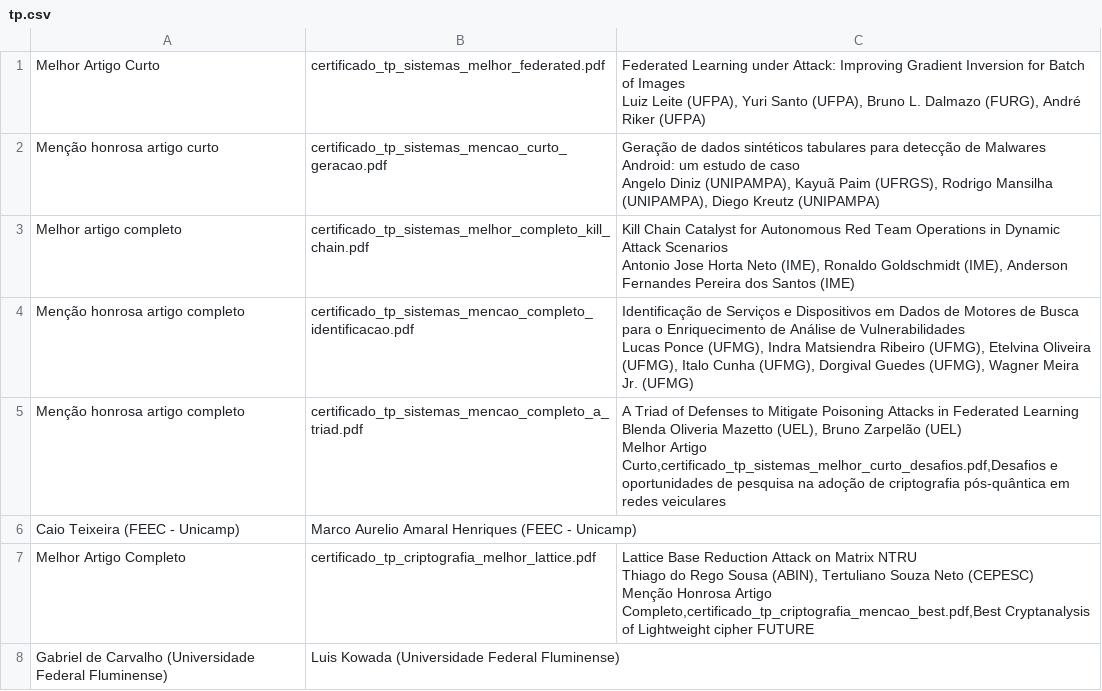
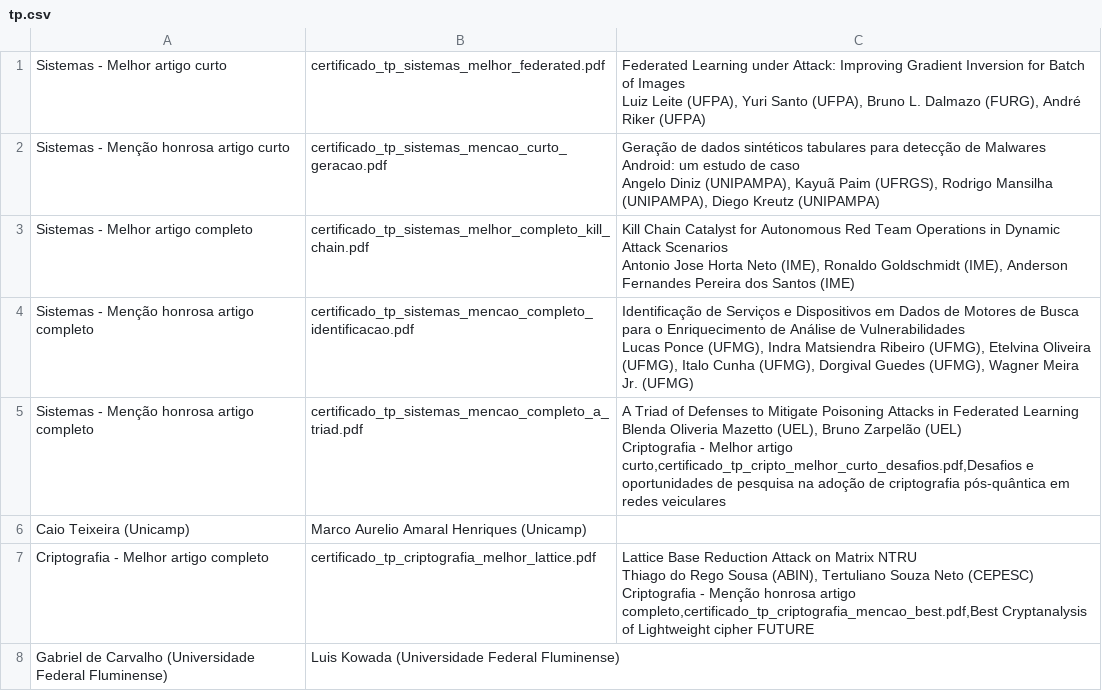
Before and after one commit to SBSeg24/SBSeg24.github.io, a CSV file: certificados/files/tp.csv, drawn as a sheet.

```diff
--- a/certificados/files/tp.csv
+++ b/certificados/files/tp.csv
@@ -1,16 +1,16 @@
-Melhor Artigo Curto,certificado_tp_sistemas_melhor_federated.pdf,"Federated Learning under Attack: Improving Gradient Inversion for Batch of Images
-Luiz Leite (UFPA), Yuri Santo (UFPA), Bruno L. Dalmazo (FURG), André Riker (UFPA)"
-Menção honrosa artigo curto,certificado_tp_sistemas_mencao_curto_geracao.pdf,"Geração de dados sintéticos tabulares para detecção de Malwares Android: um estudo de caso
-Angelo Diniz (UNIPAMPA), Kayuã Paim (UFRGS), Rodrigo Mansilha (UNIPAMPA), Diego Kreutz (UNIPAMPA)"
-Melhor artigo completo,certificado_tp_sistemas_melhor_completo_kill_chain.pdf,"Kill Chain Catalyst for Autonomous Red Team Operations in Dynamic Attack Scenarios
-Antonio Jose Horta Neto (IME), Ronaldo Goldschmidt (IME), Anderson Fernandes Pereira dos Santos (IME)"
-Menção honrosa artigo completo,certificado_tp_sistemas_mencao_completo_identificacao.pdf,"Identificação de Serviços e Dispositivos em Dados de Motores de Busca para o Enriquecimento de Análise de Vulnerabilidades
-Lucas Ponce (UFMG), Indra Matsiendra Ribeiro (UFMG), Etelvina Oliveira (UFMG), Italo Cunha (UFMG), Dorgival Guedes (UFMG), Wagner Meira Jr. (UFMG)"
-Menção honrosa artigo completo,certificado_tp_sistemas_mencao_completo_a_triad.pdf,"A Triad of Defenses to Mitigate Poisoning Attacks in Federated Learning
-Blenda Oliveria Mazetto (UEL), Bruno Zarpelão (UEL)
-Melhor Artigo Curto,certificado_tp_sistemas_melhor_curto_desafios.pdf,"Desafios e oportunidades de pesquisa na adoção de criptografia pós-quântica em redes veiculares
-Caio Teixeira (FEEC - Unicamp), Marco Aurelio Amaral Henriques (FEEC - Unicamp)
-Melhor Artigo Completo,certificado_tp_criptografia_melhor_lattice.pdf,"Lattice Base Reduction Attack on Matrix NTRU
-Thiago do Rego Sousa (ABIN), Tertuliano Souza Neto (CEPESC)
-Menção Honrosa Artigo Completo,certificado_tp_criptografia_mencao_best.pdf,"Best Cryptanalysis of Lightweight cipher FUTURE
+Sistemas - Melhor artigo curto,certificado_tp_sistemas_melhor_federated.pdf,"Federated Learning under Attack: Improving Gradient Inversion for Batch of Images
+Luiz Leite (UFPA), Yuri Santo (UFPA), Bruno L. Dalmazo (FURG), André Riker (UFPA)"
+Sistemas - Menção honrosa artigo curto,certificado_tp_sistemas_mencao_curto_geracao.pdf,"Geração de dados sintéticos tabulares para detecção de Malwares Android: um estudo de caso
+Angelo Diniz (UNIPAMPA), Kayuã Paim (UFRGS), Rodrigo Mansilha (UNIPAMPA), Diego Kreutz (UNIPAMPA)"
+Sistemas - Melhor artigo completo,certificado_tp_sistemas_melhor_completo_kill_chain.pdf,"Kill Chain Catalyst for Autonomous Red Team Operations in Dynamic Attack Scenarios
+Antonio Jose Horta Neto (IME), Ronaldo Goldschmidt (IME), Anderson Fernandes Pereira dos Santos (IME)"
+Sistemas - Menção honrosa artigo completo,certificado_tp_sistemas_mencao_completo_identificacao.pdf,"Identificação de Serviços e Dispositivos em Dados de Motores de Busca para o Enriquecimento de Análise de Vulnerabilidades
+Lucas Ponce (UFMG), Indra Matsiendra Ribeiro (UFMG), Etelvina Oliveira (UFMG), Italo Cunha (UFMG), Dorgival Guedes (UFMG), Wagner Meira Jr. (UFMG)"
+Sistemas - Menção honrosa artigo completo,certificado_tp_sistemas_mencao_completo_a_triad.pdf,"A Triad of Defenses to Mitigate Poisoning Attacks in Federated Learning
+Blenda Oliveria Mazetto (UEL), Bruno Zarpelão (UEL)
+Criptografia - Melhor artigo curto,certificado_tp_cripto_melhor_curto_desafios.pdf,"Desafios e oportunidades de pesquisa na adoção de criptografia pós-quântica em redes veiculares
+Caio Teixeira (Unicamp), Marco Aurelio Amaral Henriques (Unicamp)
+Criptografia - Melhor artigo completo,certificado_tp_criptografia_melhor_lattice.pdf,"Lattice Base Reduction Attack on Matrix NTRU
+Thiago do Rego Sousa (ABIN), Tertuliano Souza Neto (CEPESC)
+Criptografia - Menção honrosa artigo completo,certificado_tp_criptografia_mencao_best.pdf,"Best Cryptanalysis of Lightweight cipher FUTURE
 Gabriel de Carvalho (Universidade Federal Fluminense), Luis Kowada (Universidade Federal Fluminense)
```
Also changed, not shown: 3 other files.
